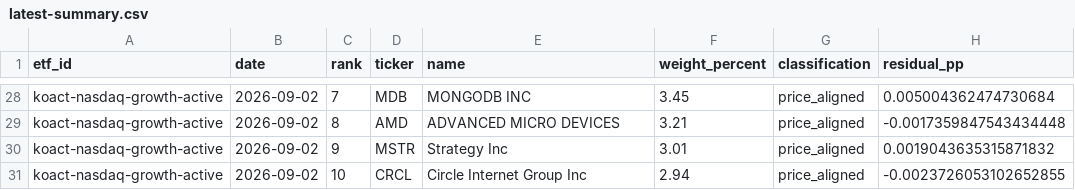
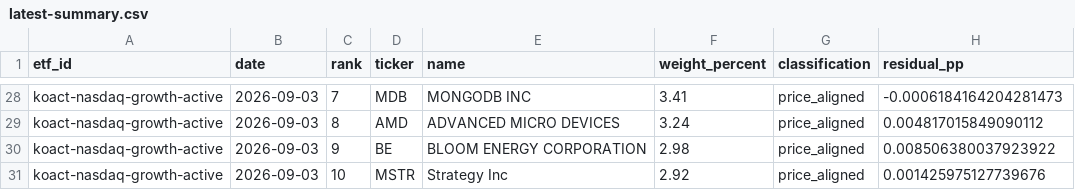
Before and after one commit to SonChangGi/etf-tracking, a CSV file: data/latest-summary.csv, drawn as a sheet; only a part is shown, gaps mark what is left out; the diff covers the shown part only; the diff names each change by its address in the sheet, - before the commit and + after, or states it on an @@ line.

```diff
--- a/data/latest-summary.csv
+++ b/data/latest-summary.csv
-B28:B31 (date): 2026-09-02
+B28:B31 (date): 2026-09-03
-F28 (weight_percent): 3.45
+F28 (weight_percent): 3.41
-H28 (residual_pp): 0.005004362474730684
+H28 (residual_pp): -0.0006184164204281473
-F29 (weight_percent): 3.21
+F29 (weight_percent): 3.24
-H29 (residual_pp): -0.0017359847543434448
+H29 (residual_pp): 0.004817015849090112
-D30 (ticker): MSTR
+D30 (ticker): BE
-E30 (name): Strategy Inc
+E30 (name): BLOOM ENERGY CORPORATION
-F30 (weight_percent): 3.01
+F30 (weight_percent): 2.98
-H30 (residual_pp): 0.0019043635315871832
+H30 (residual_pp): 0.008506380037923922
-D31 (ticker): CRCL
+D31 (ticker): MSTR
-E31 (name): Circle Internet Group Inc
+E31 (name): Strategy Inc
-F31 (weight_percent): 2.94
+F31 (weight_percent): 2.92
-H31 (residual_pp): -0.0023726053102652855
+H31 (residual_pp): 0.001425975127739676
```
Also changed, not shown: 1 added row, 1 removed row and 84 edited cells elsewhere in this file, 9 other files.
